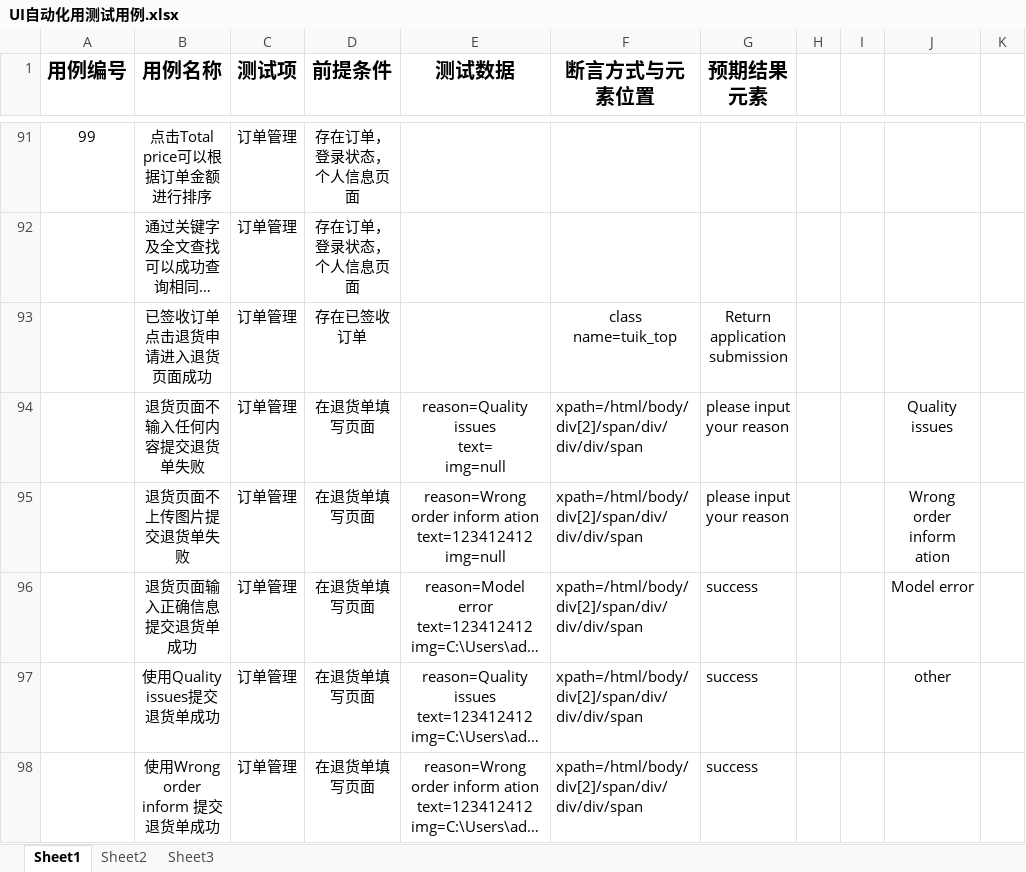
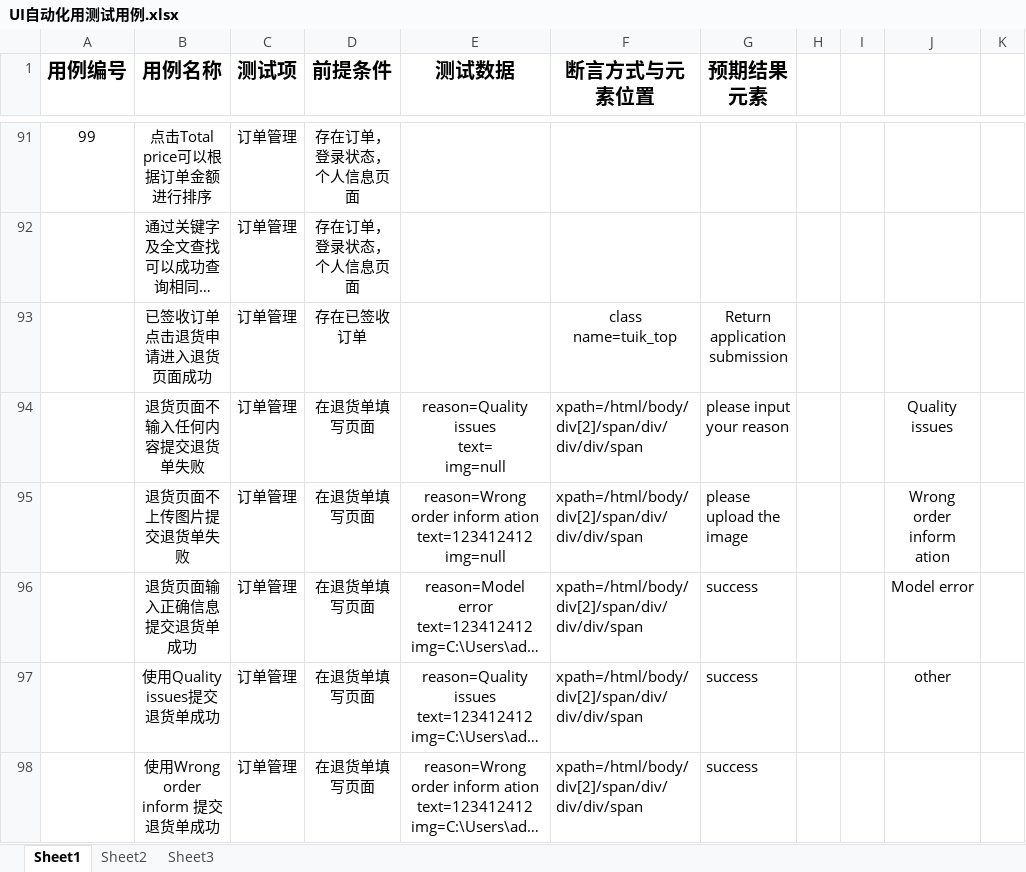
Before and after one commit to a883774913/okmarts_ui_test, an Excel workbook: data/UI自动化用测试用例.xlsx, sheet Sheet1, drawn as a sheet; only a part is shown, gaps mark what is left out; long unchanged cells end in …; values as stored, in another font and other column widths than the file's, no borders; the diff names each change by its address in the sheet, - before the commit and + after, or states it on an @@ line.

```diff
--- a/data/UI自动化用测试用例.xlsx (sheet Sheet1)
+++ b/data/UI自动化用测试用例.xlsx (sheet Sheet1)
-G95 (预期结果元素): please input your reason
+G95 (预期结果元素): please upload the image
```
Also changed, not shown: 1 other file.
